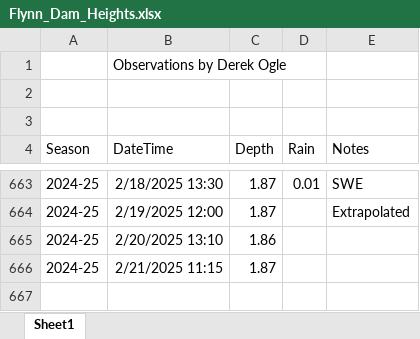
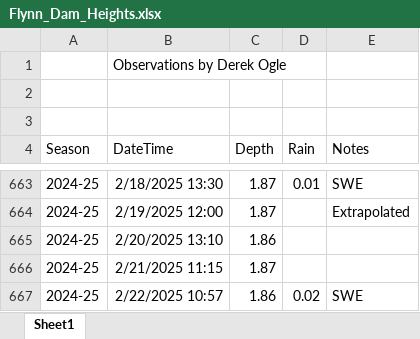
Before and after one commit to droglenc/droglenc.github.io, an Excel workbook: portfolio/posts/_data/Flynn_Dam_Heights.xlsx, sheet Sheet1, drawn as a sheet; only a part is shown, gaps mark what is left out; values as stored, in another font and other column widths than the file's, no borders; the diff names each change by its address in the sheet, - before the commit and + after, or states it on an @@ line.

```diff
--- a/portfolio/posts/_data/Flynn_Dam_Heights.xlsx (sheet Sheet1)
+++ b/portfolio/posts/_data/Flynn_Dam_Heights.xlsx (sheet Sheet1)
+row 667: 2024-25 | 2/22/2025 10:57 | 1.86 | 0.02 | SWE
```
Also changed, not shown: 27 other files.
